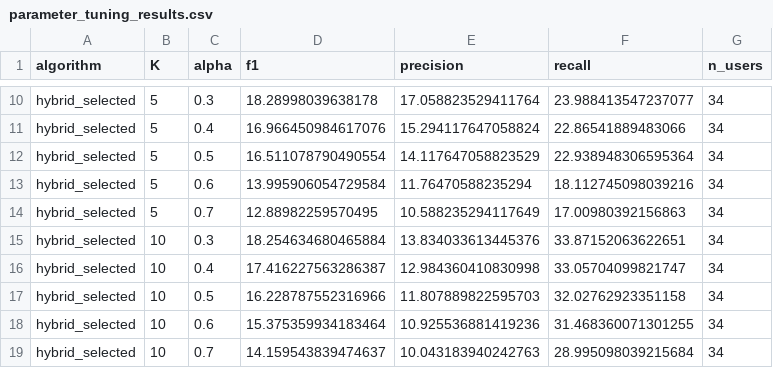
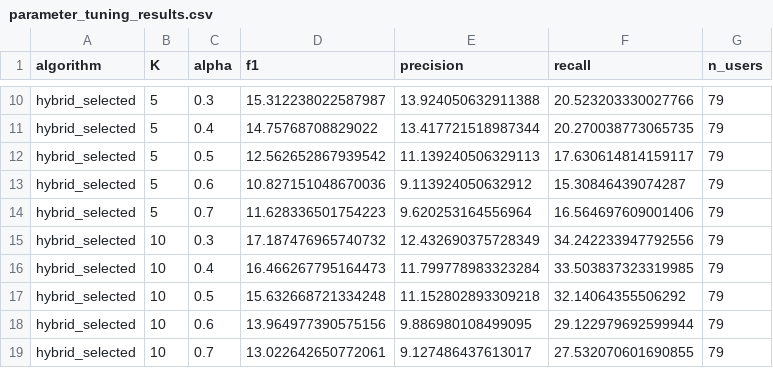
Before and after one commit to mardhiat/PKU_RECOMMENDER_APP, a CSV file: parameter_tuning_results.csv, drawn as a sheet; only a part is shown, gaps mark what is left out; the diff covers the shown part only; the diff names each change by its address in the sheet, - before the commit and + after, or states it on an @@ line.

```diff
--- a/parameter_tuning_results.csv
+++ b/parameter_tuning_results.csv
-D10 (f1): 18.28998039638178
+D10 (f1): 15.312238022587987
-E10 (precision): 17.058823529411764
+E10 (precision): 13.924050632911388
-F10 (recall): 23.988413547237077
+F10 (recall): 20.523203330027766
-G10:G19 (n_users): 34
+G10:G19 (n_users): 79
-D11 (f1): 16.966450984617076
+D11 (f1): 14.75768708829022
-E11 (precision): 15.294117647058824
+E11 (precision): 13.417721518987344
-F11 (recall): 22.86541889483066
+F11 (recall): 20.270038773065735
-D12 (f1): 16.511078790490554
+D12 (f1): 12.562652867939542
-E12 (precision): 14.117647058823529
+E12 (precision): 11.139240506329113
-F12 (recall): 22.938948306595364
+F12 (recall): 17.630614814159117
-D13 (f1): 13.995906054729584
+D13 (f1): 10.827151048670036
-E13 (precision): 11.76470588235294
+E13 (precision): 9.113924050632912
-F13 (recall): 18.112745098039216
+F13 (recall): 15.30846439074287
-D14 (f1): 12.88982259570495
+D14 (f1): 11.628336501754223
-E14 (precision): 10.588235294117649
+E14 (precision): 9.620253164556964
-F14 (recall): 17.00980392156863
+F14 (recall): 16.564697609001406
-D15 (f1): 18.254634680465884
+D15 (f1): 17.187476965740732
-E15 (precision): 13.834033613445376
+E15 (precision): 12.432690375728349
-F15 (recall): 33.87152063622651
+F15 (recall): 34.242233947792556
-D16 (f1): 17.416227563286387
+D16 (f1): 16.466267795164473
-E16 (precision): 12.984360410830998
+E16 (precision): 11.799778983323284
-F16 (recall): 33.05704099821747
+F16 (recall): 33.503837323319985
-D17 (f1): 16.228787552316966
+D17 (f1): 15.632668721334248
-E17 (precision): 11.807889822595703
+E17 (precision): 11.152802893309218
-F17 (recall): 32.02762923351158
+F17 (recall): 32.14064355506292
-D18 (f1): 15.375359934183464
+D18 (f1): 13.964977390575156
-E18 (precision): 10.925536881419236
+E18 (precision): 9.886980108499095
-F18 (recall): 31.468360071301255
+F18 (recall): 29.122979692599944
-D19 (f1): 14.159543839474637
+D19 (f1): 13.022642650772061
-E19 (precision): 10.043183940242763
+E19 (precision): 9.127486437613017
-F19 (recall): 28.995098039215684
+F19 (recall): 27.532070601690855
```
Also changed, not shown: 72 edited cells elsewhere in this file, preference_evaluation_summary_TFIDF.csv, stage5_perspective1_liked_and_safe_TFIDF.csv, 21 other files.
